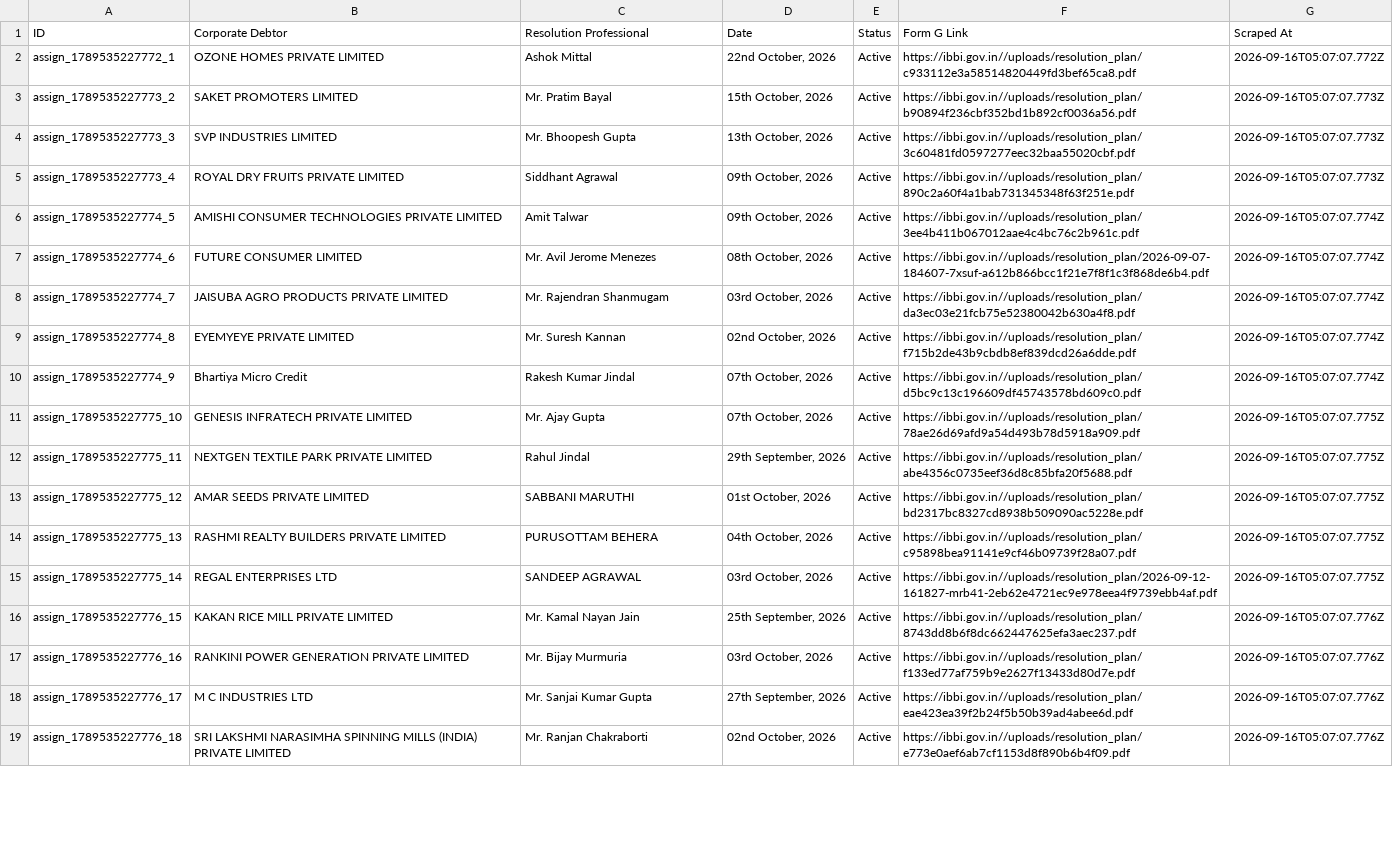
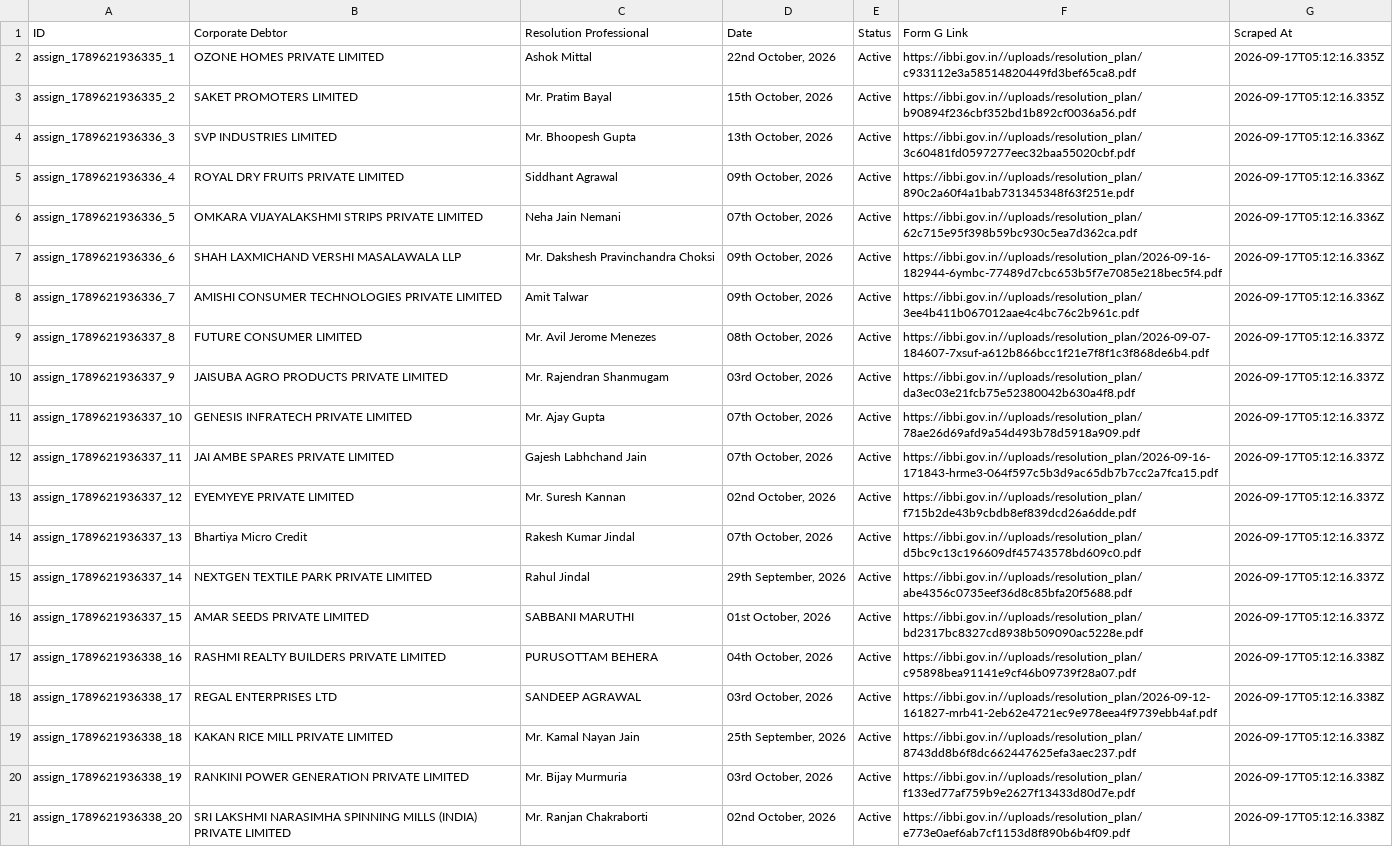
Before and after one commit to prometheus5863/form-g-aarsh, a CSV file: data/assignments.csv, drawn as a sheet; only a part is shown; removed rows and columns are numbered as before the commit, all else as after; the diff covers the shown part only; the diff names each change by its address in the sheet, - before the commit and + after, or states it on an @@ line.

```diff
--- a/data/assignments.csv
+++ b/data/assignments.csv
-A2 (ID): assign_1789535227772_1
+A2 (ID): assign_1789621936335_1
-G2 (Scraped At): 2026-09-16T05:07:07.772Z
+G2 (Scraped At): 2026-09-17T05:12:16.335Z
-A3 (ID): assign_1789535227773_2
+A3 (ID): assign_1789621936335_2
-G3 (Scraped At): 2026-09-16T05:07:07.773Z
+G3 (Scraped At): 2026-09-17T05:12:16.335Z
-A4 (ID): assign_1789535227773_3
+A4 (ID): assign_1789621936336_3
-G4:G5 (Scraped At): 2026-09-16T05:07:07.773Z
+G4:G5 (Scraped At): 2026-09-17T05:12:16.336Z
-A5 (ID): assign_1789535227773_4
+A5 (ID): assign_1789621936336_4
+row 6: assign_1789621936336_5 | OMKARA VIJAYALAKSHMI STRIPS PRIVATE LIMITED | Neha Jain Nemani | 07th October, 2026 | Active | https://ibbi.gov.in//uploads/resolution_plan/62c715e95f398b59bc930c5ea7d362ca.pdf | 2026-09-17T05:12:16.336Z
+row 7: assign_1789621936336_6 | SHAH LAXMICHAND VERSHI MASALAWALA LLP | Mr. Dakshesh Pravinchandra Choksi | 09th October, 2026 | Active | https://ibbi.gov.in//uploads/resolution_plan/2026-09-16-182944-6ymbc-77489d7cbc653b5f7e7085e218bec5f4.pdf | 2026-09-17T05:12:16.336Z
-A8 (ID): assign_1789535227774_5
+A8 (ID): assign_1789621936336_7
-G8 (Scraped At): 2026-09-16T05:07:07.774Z
+G8 (Scraped At): 2026-09-17T05:12:16.336Z
-A9 (ID): assign_1789535227774_6
+A9 (ID): assign_1789621936337_8
-G9:G10 (Scraped At): 2026-09-16T05:07:07.774Z
+G9:G10 (Scraped At): 2026-09-17T05:12:16.337Z
-A10 (ID): assign_1789535227774_7
+A10 (ID): assign_1789621936337_9
+row 11: assign_1789621936337_10 | GENESIS INFRATECH PRIVATE LIMITED | Mr. Ajay Gupta | 07th October, 2026 | Active | https://ibbi.gov.in//uploads/resolution_plan/78ae26d69afd9a54d493b78d5918a909.pdf | 2026-09-17T05:12:16.337Z
+row 12: assign_1789621936337_11 | JAI AMBE SPARES PRIVATE LIMITED | Gajesh Labhchand Jain | 07th October, 2026 | Active | https://ibbi.gov.in//uploads/resolution_plan/2026-09-16-171843-hrme3-064f597c5b3d9ac65db7b7cc2a7fca15.pdf | 2026-09-17T05:12:16.337Z
-A13 (ID): assign_1789535227774_8
+A13 (ID): assign_1789621936337_12
-G13:G14 (Scraped At): 2026-09-16T05:07:07.774Z
+G13:G14 (Scraped At): 2026-09-17T05:12:16.337Z
-A14 (ID): assign_1789535227774_9
+A14 (ID): assign_1789621936337_13
-row 11: assign_1789535227775_10 | GENESIS INFRATECH PRIVATE LIMITED | Mr. Ajay Gupta | 07th October, 2026 | Active | https://ibbi.gov.in//uploads/resolution_plan/78ae26d69afd9a54d493b78d5918a909.pdf | 2026-09-16T05:07:07.775Z
-A15 (ID): assign_1789535227775_11
+A15 (ID): assign_1789621936337_14
-G15:G16 (Scraped At): 2026-09-16T05:07:07.775Z
+G15:G16 (Scraped At): 2026-09-17T05:12:16.337Z
-A16 (ID): assign_1789535227775_12
+A16 (ID): assign_1789621936337_15
-A17 (ID): assign_1789535227775_13
+A17 (ID): assign_1789621936338_16
-G17:G18 (Scraped At): 2026-09-16T05:07:07.775Z
+G17:G18 (Scraped At): 2026-09-17T05:12:16.338Z
-A18 (ID): assign_1789535227775_14
+A18 (ID): assign_1789621936338_17
-A19 (ID): assign_1789535227776_15
+A19 (ID): assign_1789621936338_18
-G19:G20 (Scraped At): 2026-09-16T05:07:07.776Z
+G19:G20 (Scraped At): 2026-09-17T05:12:16.338Z
-A20 (ID): assign_1789535227776_16
+A20 (ID): assign_1789621936338_19
-row 18: assign_1789535227776_17 | M C INDUSTRIES LTD | Mr. Sanjai Kumar Gupta | 27th September, 2026 | Active | https://ibbi.gov.in//uploads/resolution_plan/eae423ea39f2b24f5b50b39ad4abee6d.pdf | 2026-09-16T05:07:07.776Z
-A21 (ID): assign_1789535227776_18
+A21 (ID): assign_1789621936338_20
-G21 (Scraped At): 2026-09-16T05:07:07.776Z
+G21 (Scraped At): 2026-09-17T05:12:16.338Z
```
Also changed, not shown: 2 removed rows elsewhere in this file, data/announcements.csv, data/public_announcements.csv.
